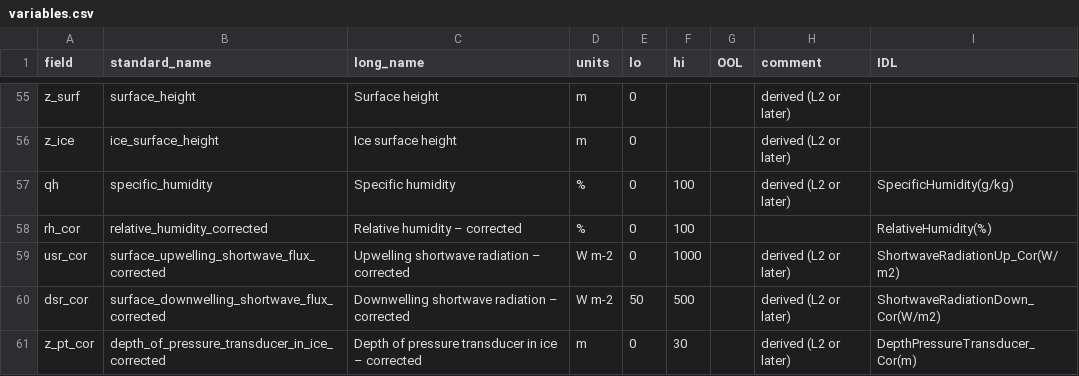
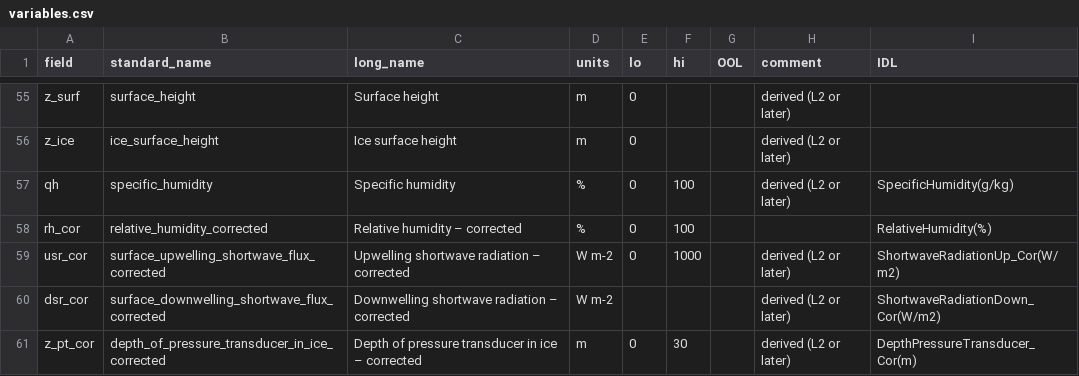
Before and after one commit to GEUS-Glaciology-and-Climate/pypromice, a CSV file: variables.csv, drawn as a sheet; only a part is shown, gaps mark what is left out.

Commit message:
No OOL for dsr_cor

```diff
--- a/variables.csv
+++ b/variables.csv
@@ -59,3 +59,3 @@ rh_cor,relative_humidity_corrected,Relative humidity – corrected,%,0,100,,,Rel
 usr_cor,surface_upwelling_shortwave_flux_corrected,Upwelling shortwave radiation – corrected,W m-2,0,1000,,derived (L2 or later),ShortwaveRadiationUp_Cor(W/m2)
-dsr_cor,surface_downwelling_shortwave_flux_corrected,Downwelling shortwave radiation – corrected,W m-2,50,500,,derived (L2 or later),ShortwaveRadiationDown_Cor(W/m2)
+dsr_cor,surface_downwelling_shortwave_flux_corrected,Downwelling shortwave radiation – corrected,W m-2,,,,derived (L2 or later),ShortwaveRadiationDown_Cor(W/m2)
 z_pt_cor,depth_of_pressure_transducer_in_ice_corrected,Depth of pressure transducer in ice – corrected,m,0,30,,derived (L2 or later),DepthPressureTransducer_Cor(m)
```
